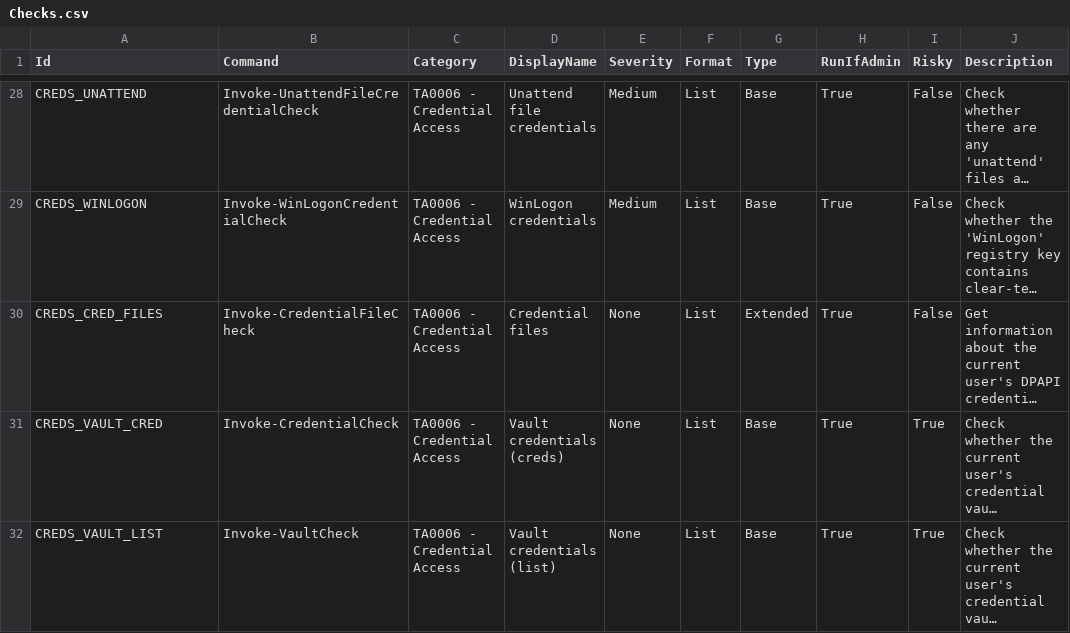
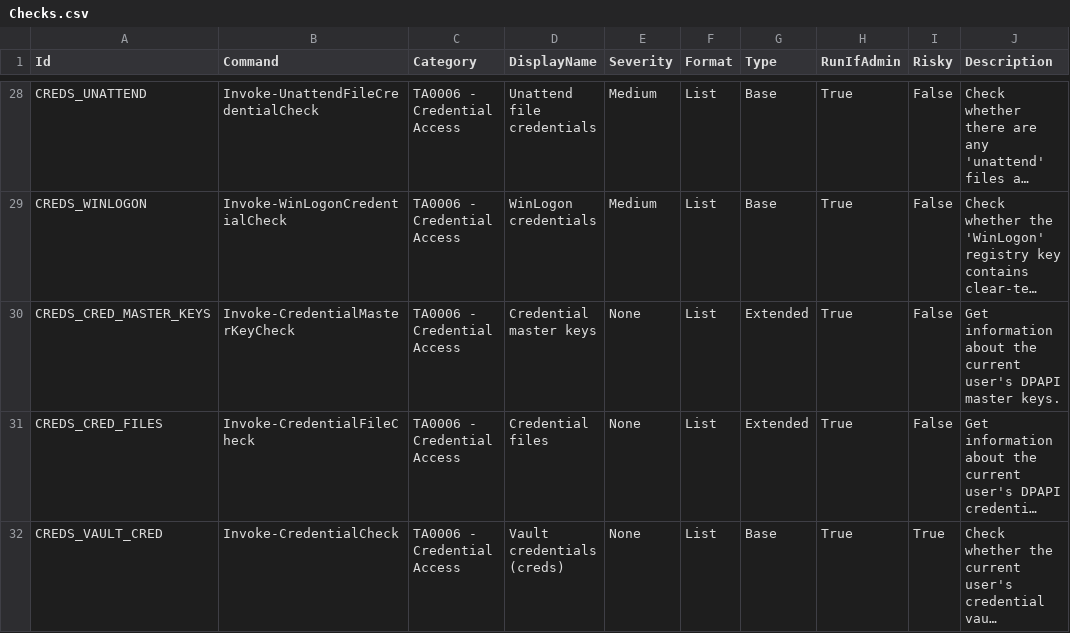
Before and after one commit to itm4n/PrivescCheck, a CSV file: build/Checks.csv, drawn as a sheet; only a part is shown, gaps mark what is left out; the shorter side is filled out with more unchanged rows; long unchanged cells end in …; the diff names each change by its address in the sheet, - before the commit and + after, or states it on an @@ line.

Commit message:
Add a dedicated check for DPAPI master key files

```diff
--- a/build/Checks.csv
+++ b/build/Checks.csv
+row 30: CREDS_CRED_MASTER_KEYS | Invoke-CredentialMasterKeyCheck | TA0006 - Credential Access | Credential master keys | None | List | Extended | True | False | Get information about the current user's DPAPI master keys.
```
Also changed, not shown: 2 other files.
